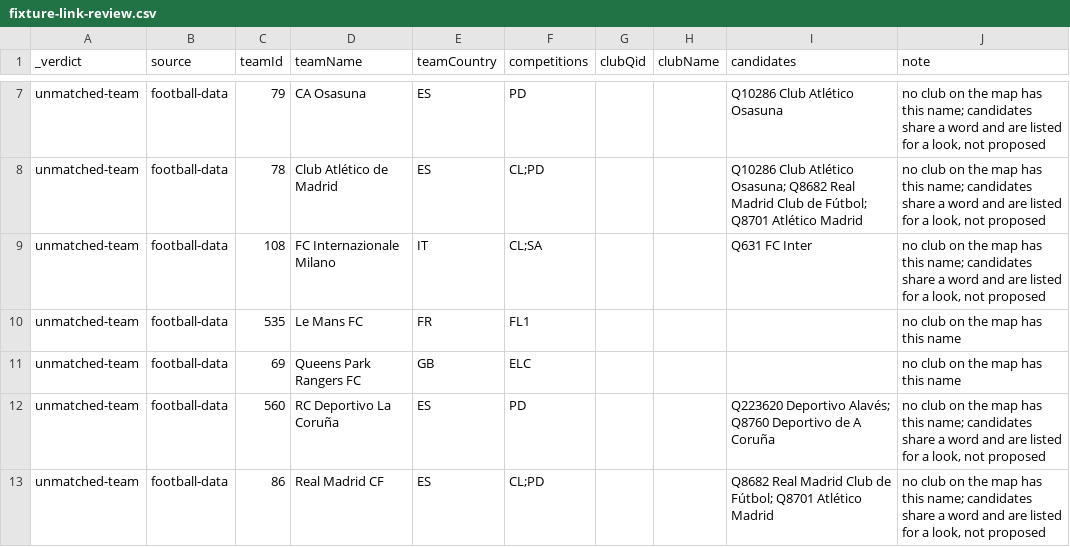
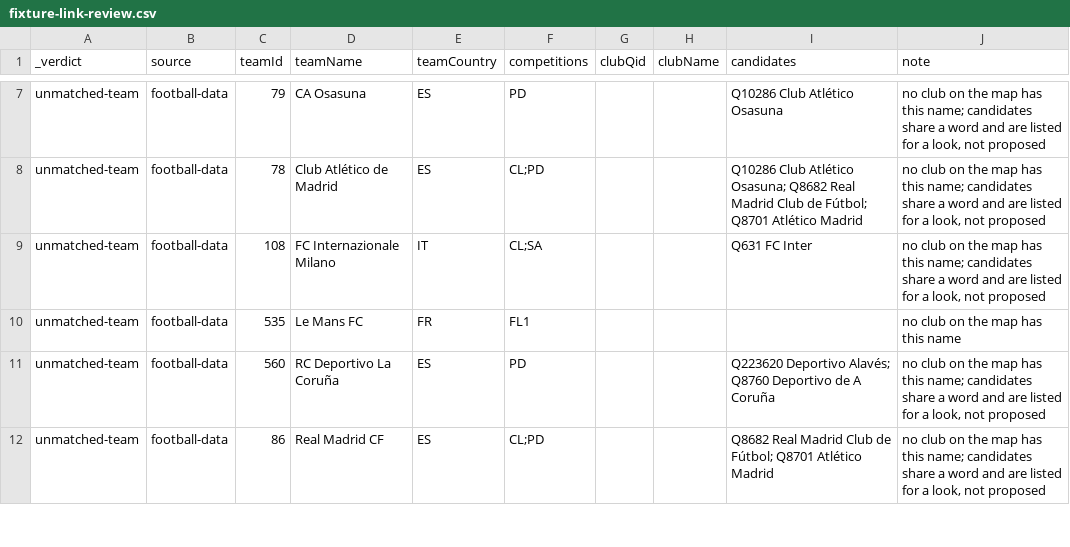
Before and after one commit to AlexGrozavul/Football, a CSV file: data/clubs/fixture-link-review.csv, drawn as a sheet; only a part is shown, gaps mark what is left out.

```diff
--- a/data/clubs/fixture-link-review.csv
+++ b/data/clubs/fixture-link-review.csv
@@ -10,3 +10,2 @@ unmatched-team,football-data,108,FC Internazionale Milano,IT,CL;SA,,,Q631 FC Int
 unmatched-team,football-data,535,Le Mans FC,FR,FL1,,,,no club on the map has this name
-unmatched-team,football-data,69,Queens Park Rangers FC,GB,ELC,,,,no club on the map has this name
 unmatched-team,football-data,560,RC Deportivo La Coruña,ES,PD,,,Q223620 Deportivo Alavés; Q8760 Deportivo de A Coruña,"no club on the map has this name; candidates share a word and are listed for a look, not proposed"
```
Also changed, not shown: 1 other file.
